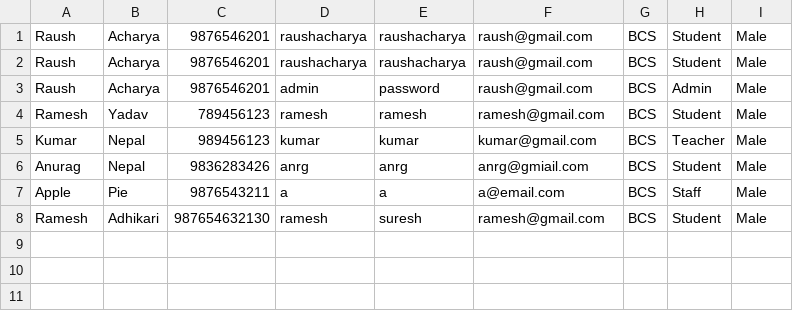
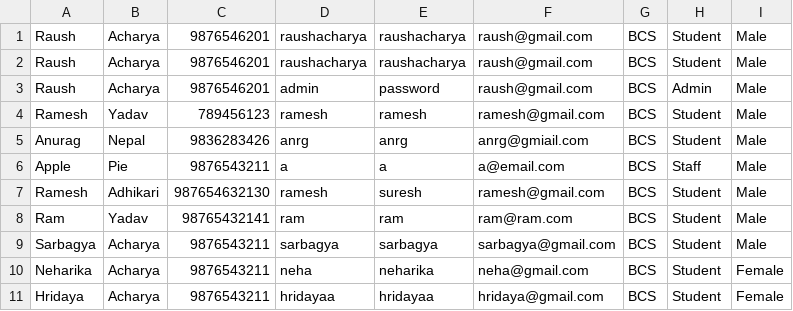
Before and after one commit to raush-acharya/raush-acharya-Student_Management_System_JavaFX, a CSV file: users.csv, drawn as a sheet; removed rows and columns are numbered as before the commit, all else as after; the diff names each change by its address in the sheet, - before the commit and + after, or states it on an @@ line.

```diff
--- a/users.csv
+++ b/users.csv
-row 5: Kumar | Nepal | 989456123 | kumar | kumar | kumar@gmail.com | BCS | Teacher | Male
+row 8: Ram | Yadav | 98765432141 | ram | ram | ram@ram.com | BCS | Student | Male
+row 9: Sarbagya | Acharya | 9876543211 | sarbagya | sarbagya | sarbagya@gmail.com | BCS | Student | Male
+row 10: Neharika | Acharya | 9876543211 | neha | neharika | neha@gmail.com | BCS | Student | Female
+row 11: Hridaya | Acharya | 9876543211 | hridayaa | hridayaa | hridaya@gmail.com | BCS | Student | Female
```
Also changed, not shown: problem_form.csv, 44 other files.
